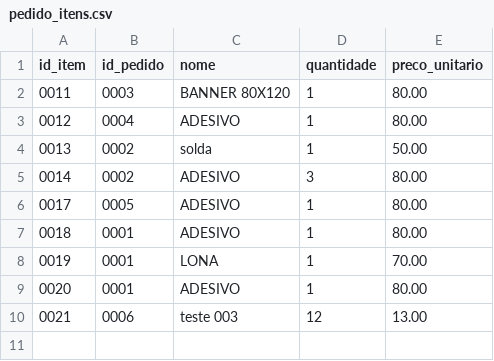
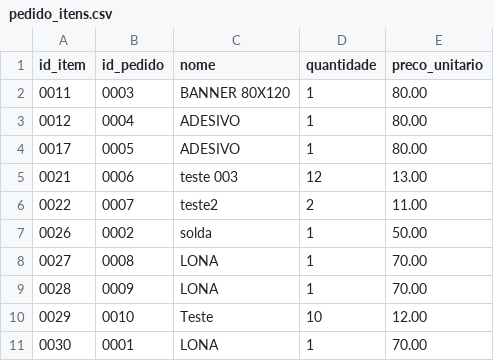
Before and after one commit to SadrackX/erp-python, a CSV file: dados/pedido_itens.csv, drawn as a sheet; removed rows and columns are numbered as before the commit, all else as after; the diff names each change by its address in the sheet, - before the commit and + after, or states it on an @@ line.

```diff
--- a/dados/pedido_itens.csv
+++ b/dados/pedido_itens.csv
-row 4: 0013 | 0002 | solda | 1 | 50.00
-row 5: 0014 | 0002 | ADESIVO | 3 | 80.00
-row 7: 0018 | 0001 | ADESIVO | 1 | 80.00
-row 8: 0019 | 0001 | LONA | 1 | 70.00
-row 9: 0020 | 0001 | ADESIVO | 1 | 80.00
+row 6: 0022 | 0007 | teste2 | 2 | 11.00
+row 7: 0026 | 0002 | solda | 1 | 50.00
+row 8: 0027 | 0008 | LONA | 1 | 70.00
+row 9: 0028 | 0009 | LONA | 1 | 70.00
+row 10: 0029 | 0010 | Teste | 10 | 12.00
+row 11: 0030 | 0001 | LONA | 1 | 70.00
```
Also changed, not shown: dados/clientes.csv, dados/pedidos.csv, 2 other files.
